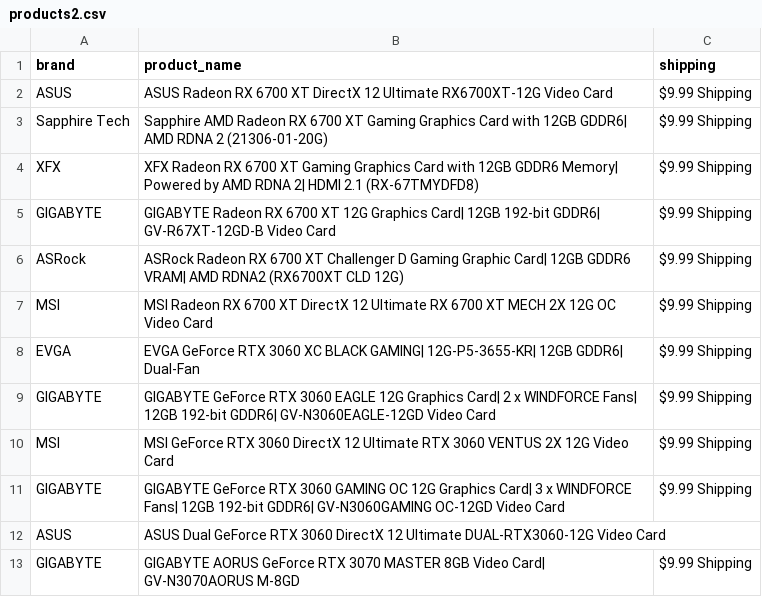
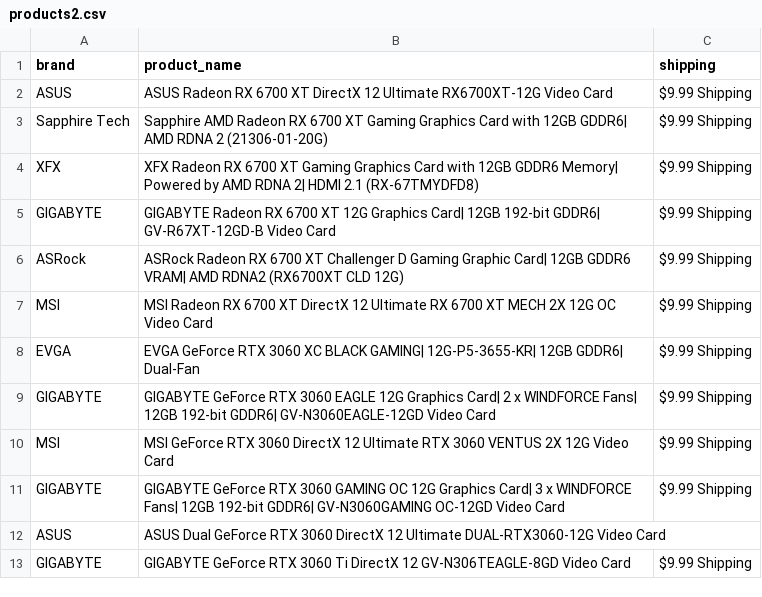
Before and after one commit to edwsqa/Crawler, a CSV file: files/products2.csv, drawn as a sheet.

```diff
--- a/files/products2.csv
+++ b/files/products2.csv
@@ -12,2 +12,2 @@ GIGABYTE,GIGABYTE GeForce RTX 3060 GAMING OC 12G Graphics Card| 3 x WINDFORCE Fa
 ASUS,ASUS Dual GeForce RTX 3060 DirectX 12 Ultimate DUAL-RTX3060-12G Video Card,
-GIGABYTE,GIGABYTE AORUS GeForce RTX 3070 MASTER 8GB Video Card| GV-N3070AORUS M-8GD,$9.99 Shipping
+GIGABYTE,GIGABYTE GeForce RTX 3060 Ti DirectX 12 GV-N306TEAGLE-8GD Video Card,$9.99 Shipping
```
Also changed, not shown: files/WeatherKajaani.csv, files/WeatherOulu.csv, 2 other files.
